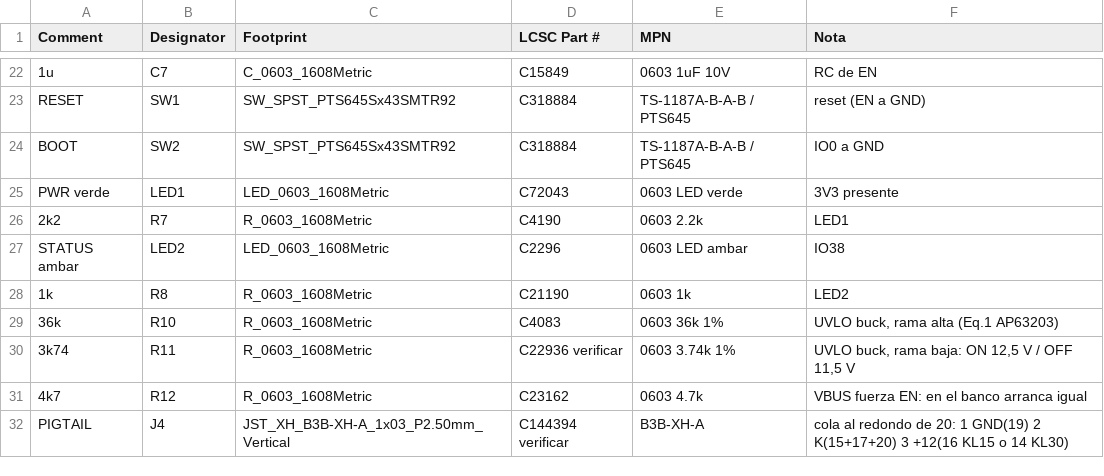
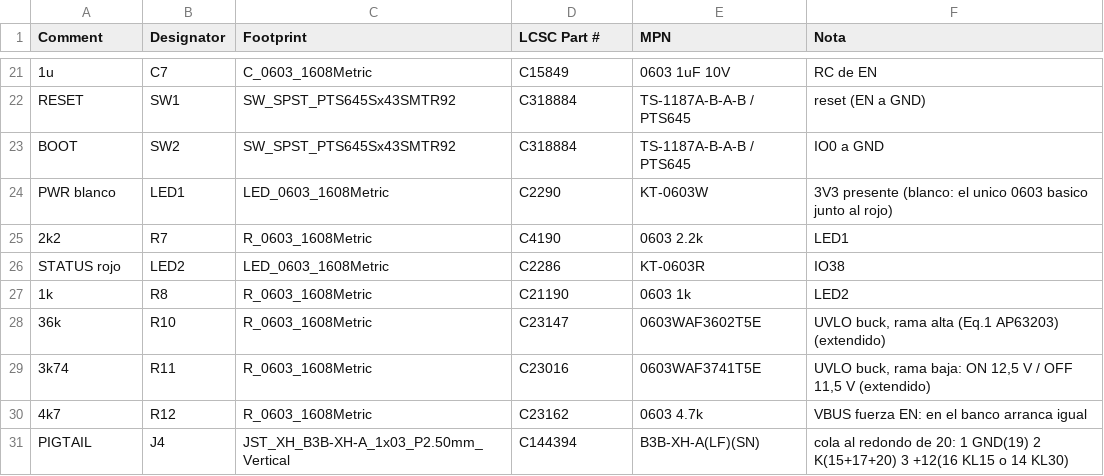
Before and after one commit to IgnacioPardo/e36-obd, a CSV file: hardware/onboard/fab/bom-jlcpcb.csv, drawn as a sheet; only a part is shown, gaps mark what is left out; the diff covers the shown part only.

```diff
--- a/hardware/onboard/fab/bom-jlcpcb.csv
+++ b/hardware/onboard/fab/bom-jlcpcb.csv
@@ -24,9 +23,9 @@ RESET,SW1,SW_SPST_PTS645Sx43SMTR92,C318884,TS-1187A-B-A-B / PTS645,reset (EN a G
 BOOT,SW2,SW_SPST_PTS645Sx43SMTR92,C318884,TS-1187A-B-A-B / PTS645,IO0 a GND
-PWR verde,LED1,LED_0603_1608Metric,C72043,0603 LED verde,3V3 presente
+PWR blanco,LED1,LED_0603_1608Metric,C2290,KT-0603W,3V3 presente (blanco: el unico 0603 basico junto al rojo)
 2k2,R7,R_0603_1608Metric,C4190,0603 2.2k,LED1
-STATUS ambar,LED2,LED_0603_1608Metric,C2296,0603 LED ambar,IO38
+STATUS rojo,LED2,LED_0603_1608Metric,C2286,KT-0603R,IO38
 1k,R8,R_0603_1608Metric,C21190,0603 1k,LED2
-36k,R10,R_0603_1608Metric,C4083,0603 36k 1%,"UVLO buck, rama alta (Eq.1 AP63203)"
-3k74,R11,R_0603_1608Metric,C22936 verificar,0603 3.74k 1%,"UVLO buck, rama baja: ON 12,5 V / OFF 11,5 V"
+36k,R10,R_0603_1608Metric,C23147,0603WAF3602T5E,"UVLO buck, rama alta (Eq.1 AP63203) (extendido)"
+3k74,R11,R_0603_1608Metric,C23016,0603WAF3741T5E,"UVLO buck, rama baja: ON 12,5 V / OFF 11,5 V (extendido)"
 4k7,R12,R_0603_1608Metric,C23162,0603 4.7k,VBUS fuerza EN: en el banco arranca igual
-PIGTAIL,J4,JST_XH_B3B-XH-A_1x03_P2.50mm_Vertical,C144394 verificar,B3B-XH-A,cola al redondo de 20: 1 GND(19) 2 K(15+17+20) 3 +12(16 KL15 o 14 KL30)
+PIGTAIL,J4,JST_XH_B3B-XH-A_1x03_P2.50mm_Vertical,C144394,B3B-XH-A(LF)(SN),cola al redondo de 20: 1 GND(19) 2 K(15+17+20) 3 +12(16 KL15 o 14 KL30)
```
Also changed, not shown: 1 removed row and 15 edited cells elsewhere in this file, 37 other files.
